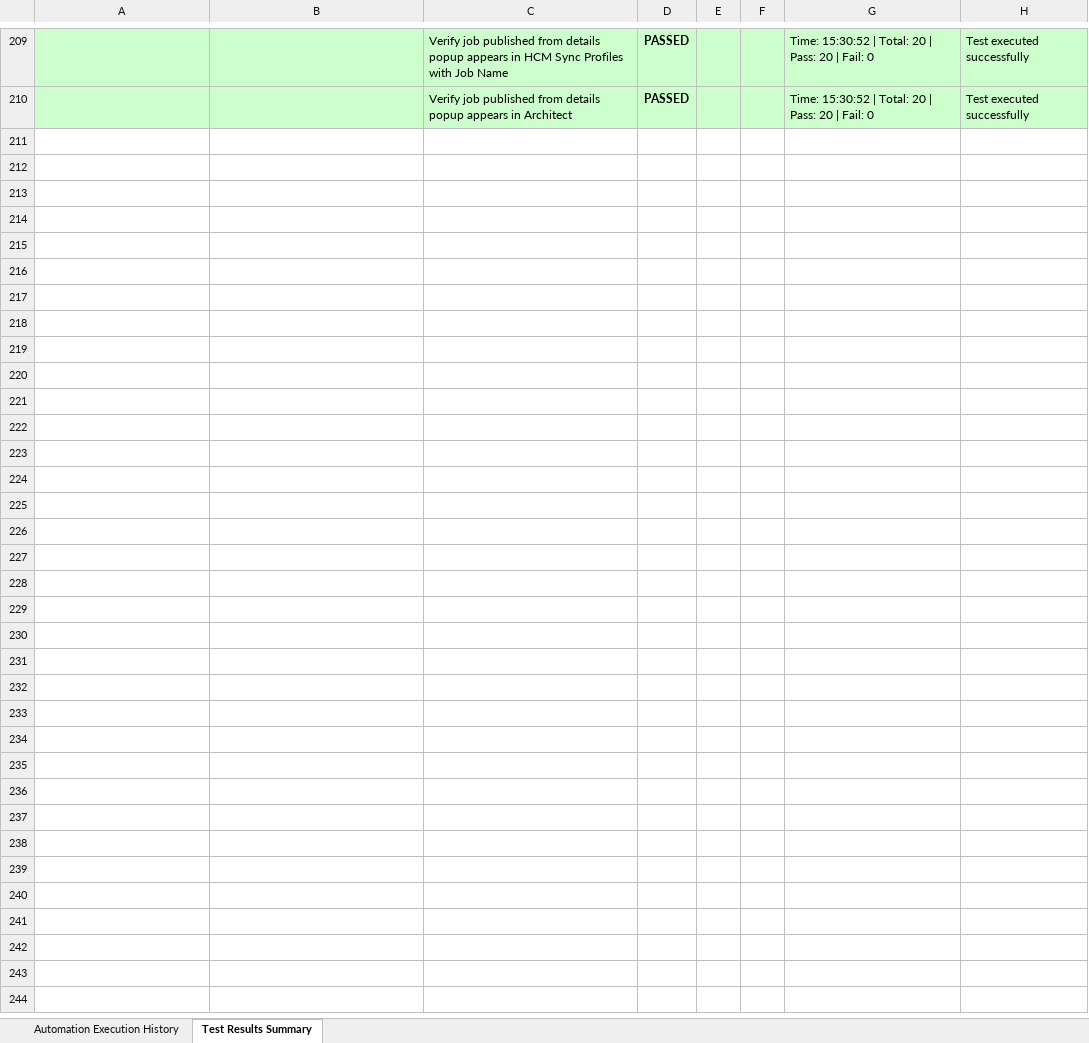
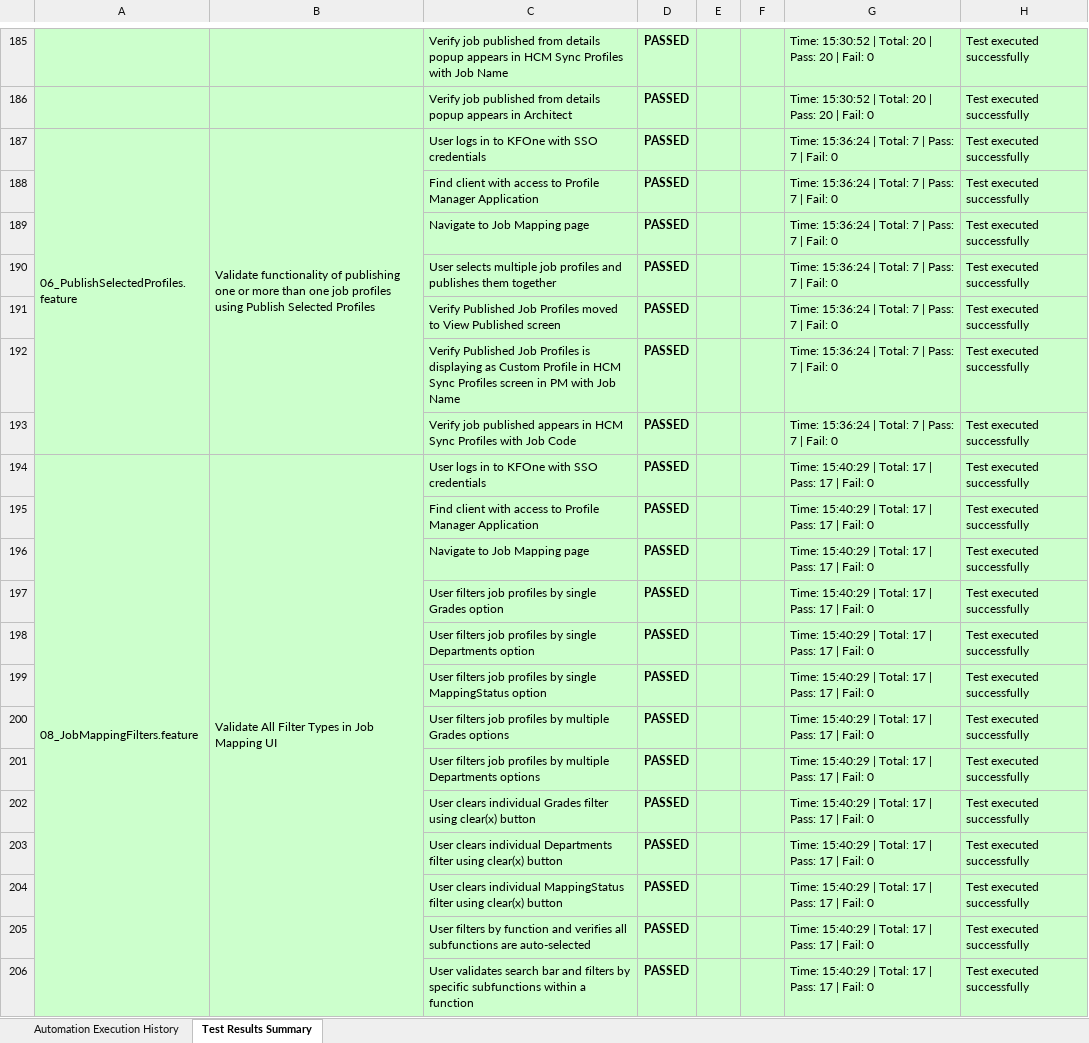
Before and after one commit to Naveen-moback-kf/JAM-e2e-automation, an Excel workbook: e2e-automation/ExcelReports/JobMappingAutomationTestResults.xlsx, sheet Test Results Summary, drawn as a sheet; only a part is shown, gaps mark what is left out; values as stored, in another font and other column widths than the file's, no borders; the diff covers the shown part only; the diff names each change by its address in the sheet, - before the commit and + after, or states it on an @@ line.

```diff
--- a/e2e-automation/ExcelReports/JobMappingAutomationTestResults.xlsx (sheet Test Results Summary)
+++ b/e2e-automation/ExcelReports/JobMappingAutomationTestResults.xlsx (sheet Test Results Summary)
+row 187: 06_PublishSelectedProfiles.feature | Validate functionality of publishing one or more than one job profiles using Publish Selected Profiles | User logs in to KFOne with SSO credentials | PASSED |  |  | Time: 15:36:24 | Total: 7 | Pass: 7 | Fail: 0 | Test executed successfully
+row 188:  |  | Find client with access to Profile Manager Application | PASSED |  |  | Time: 15:36:24 | Total: 7 | Pass: 7 | Fail: 0 | Test executed successfully
+row 189:  |  | Navigate to Job Mapping page | PASSED |  |  | Time: 15:36:24 | Total: 7 | Pass: 7 | Fail: 0 | Test executed successfully
+row 190:  |  | User selects multiple job profiles and publishes them together | PASSED |  |  | Time: 15:36:24 | Total: 7 | Pass: 7 | Fail: 0 | Test executed successfully
+row 191:  |  | Verify Published Job Profiles moved to View Published screen | PASSED |  |  | Time: 15:36:24 | Total: 7 | Pass: 7 | Fail: 0 | Test executed successfully
+row 192:  |  | Verify Published Job Profiles is displaying as Custom Profile in HCM Sync Profiles screen in PM with Job Name | PASSED |  |  | Time: 15:36:24 | Total: 7 | Pass: 7 | Fail: 0 | Test executed successfully
+row 193:  |  | Verify job published appears in HCM Sync Profiles with Job Code | PASSED |  |  | Time: 15:36:24 | Total: 7 | Pass: 7 | Fail: 0 | Test executed successfully
+row 194: 08_JobMappingFilters.feature | Validate All Filter Types in Job Mapping UI | User logs in to KFOne with SSO credentials | PASSED |  |  | Time: 15:40:29 | Total: 17 | Pass: 17 | Fail: 0 | Test executed successfully
+row 195:  |  | Find client with access to Profile Manager Application | PASSED |  |  | Time: 15:40:29 | Total: 17 | Pass: 17 | Fail: 0 | Test executed successfully
+row 196:  |  | Navigate to Job Mapping page | PASSED |  |  | Time: 15:40:29 | Total: 17 | Pass: 17 | Fail: 0 | Test executed successfully
+row 197:  |  | User filters job profiles by single Grades option | PASSED |  |  | Time: 15:40:29 | Total: 17 | Pass: 17 | Fail: 0 | Test executed successfully
+row 198:  |  | User filters job profiles by single Departments option | PASSED |  |  | Time: 15:40:29 | Total: 17 | Pass: 17 | Fail: 0 | Test executed successfully
+row 199:  |  | User filters job profiles by single MappingStatus option | PASSED |  |  | Time: 15:40:29 | Total: 17 | Pass: 17 | Fail: 0 | Test executed successfully
+row 200:  |  | User filters job profiles by multiple Grades options | PASSED |  |  | Time: 15:40:29 | Total: 17 | Pass: 17 | Fail: 0 | Test executed successfully
+row 201:  |  | User filters job profiles by multiple Departments options | PASSED |  |  | Time: 15:40:29 | Total: 17 | Pass: 17 | Fail: 0 | Test executed successfully
+row 202:  |  | User clears individual Grades filter using clear(x) button | PASSED |  |  | Time: 15:40:29 | Total: 17 | Pass: 17 | Fail: 0 | Test executed successfully
+row 203:  |  | User clears individual Departments filter using clear(x) button | PASSED |  |  | Time: 15:40:29 | Total: 17 | Pass: 17 | Fail: 0 | Test executed successfully
+row 204:  |  | User clears individual MappingStatus filter using clear(x) button | PASSED |  |  | Time: 15:40:29 | Total: 17 | Pass: 17 | Fail: 0 | Test executed successfully
+row 205:  |  | User filters by function and verifies all subfunctions are auto-selected | PASSED |  |  | Time: 15:40:29 | Total: 17 | Pass: 17 | Fail: 0 | Test executed successfully
+row 206:  |  | User validates search bar and filters by specific subfunctions within a function | PASSED |  |  | Time: 15:40:29 | Total: 17 | Pass: 17 | Fail: 0 | Test executed successfully
```
Also changed, not shown: 25 added rows, 24 removed rows and 5 edited cells elsewhere in this sheet, sheet Automation Execution History, 12 other files.
